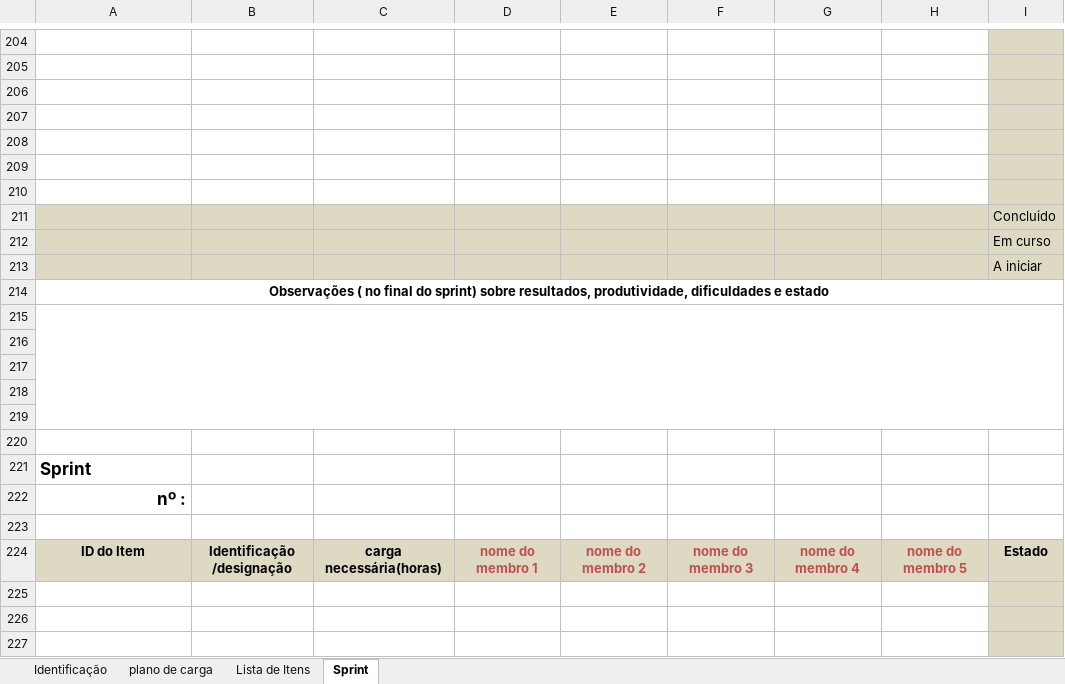
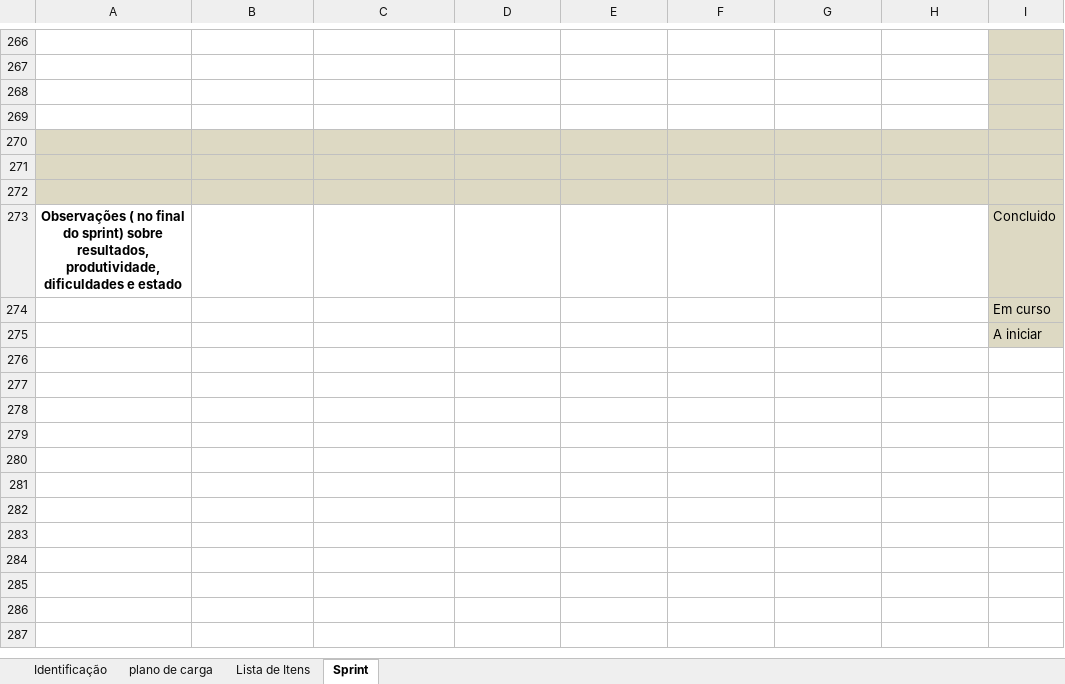
Before and after one commit to MarioQueiros/cleansheets_v2, an Excel workbook: docs/Log_Gestao_Projecto_aluno2_1100592.xlsx, sheet Sprint, drawn as a sheet; only a part is shown, gaps mark what is left out; values as stored, in another font and other column widths than the file's, no borders; removed rows and columns are numbered as before the commit, all else as after; the diff covers the shown part only; the diff names each change by its address in the sheet, - before the commit and + after, or states it on an @@ line.

Commit message:
docs grupo - entrega

```diff
--- a/docs/Log_Gestao_Projecto_aluno2_1100592.xlsx (sheet Sprint)
+++ b/docs/Log_Gestao_Projecto_aluno2_1100592.xlsx (sheet Sprint)
-A270:H272 fill: none
+A270:H272 fill: #DDD9C3
-A273: (empty)
+A273: Observações ( no final do sprint) sobre resultados, produtividade, dificuldades e estado
-A273:H275 fill: #DDD9C3
+A273:H275 fill: none
-row 214: Observações ( no final do sprint) sobre resultados, produtividade, dificuldades e estado
-row 215: (empty)
-row 216: (empty)
-row 217: (empty)
-row 218: (empty)
-row 219: (empty)
-row 220: (empty)
@@ row 221 moved to row 105: Sprint @@
-row 222: nº :
-row 223: (empty)
-row 224: ID do Item | Identificação /designação | carga necessária(horas) | nome do membro 1 | nome do membro 2 | nome do membro 3 | nome do membro 4 | nome do membro 5 | Estado
-row 225: (empty)
-row 226: (empty)
-row 227: (empty)
```
Also changed, not shown: 62 added rows, 46 removed rows, 2 moved rows, 7 edited cells, cell formats and merged cells elsewhere in this sheet, sheet Lista de Itens.
